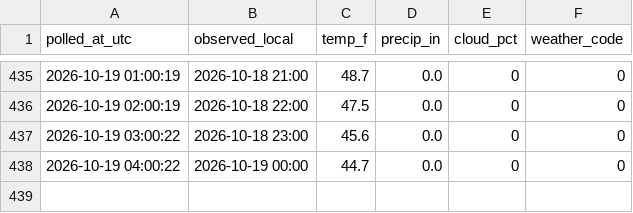
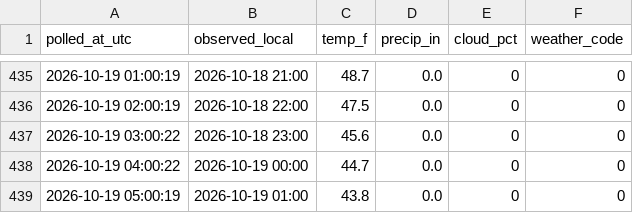
Before and after one commit to Kovar1/closter-showtimes, a CSV file: data/weather/2026-10.csv, drawn as a sheet; only a part is shown, gaps mark what is left out; the diff names each change by its address in the sheet, - before the commit and + after, or states it on an @@ line.

```diff
--- a/data/weather/2026-10.csv
+++ b/data/weather/2026-10.csv
+row 439: 2026-10-19 05:00:19 | 2026-10-19 01:00 | 43.8 | 0.0 | 0 | 0
```
Also changed, not shown: data/polls/2026-10.csv, data/showtimes.csv, 1 other file.
